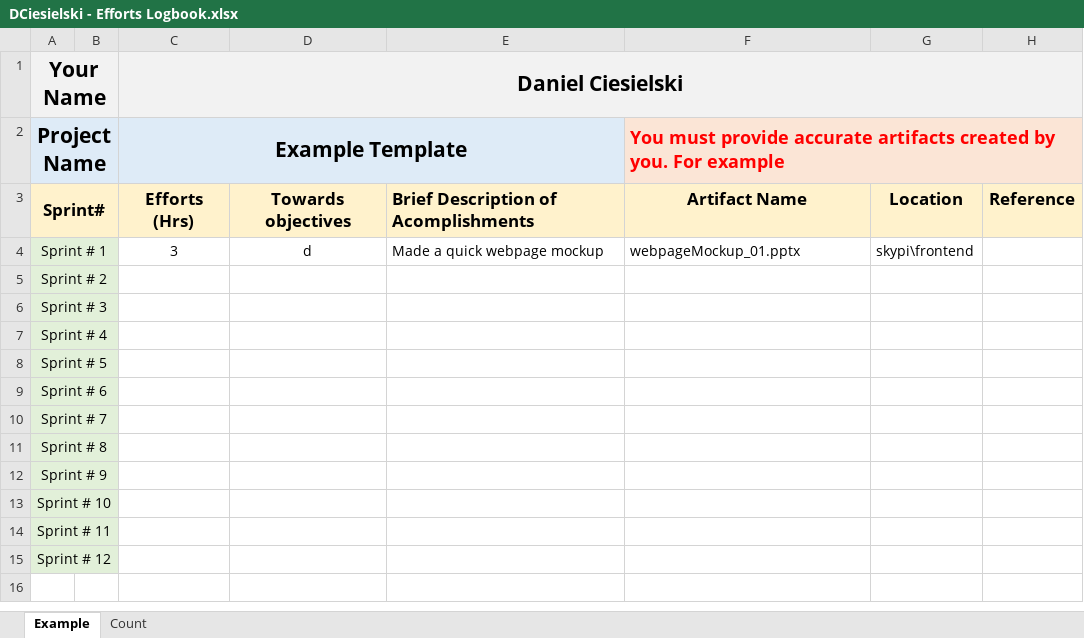
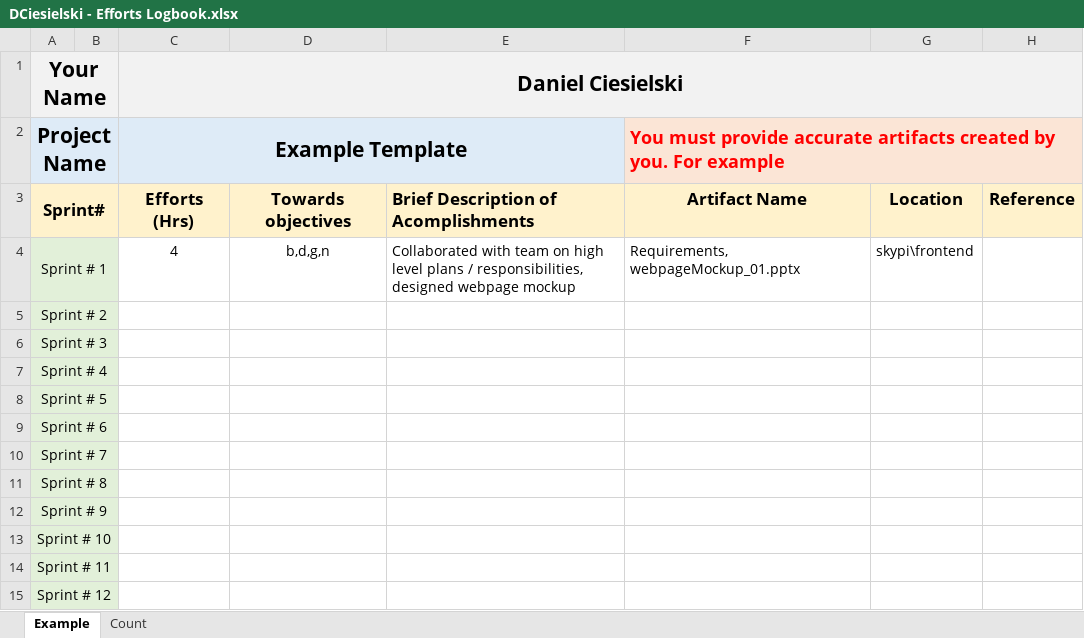
Before and after one commit to mblaul/skypi, an Excel workbook: docs/logbooks/DCiesielski - Efforts Logbook.xlsx, sheet Example, drawn as a sheet; values as stored, in another font and other column widths than the file's, no borders; the diff names each change by its address in the sheet, - before the commit and + after, or states it on an @@ line.

Commit message:
updated DCiesielski Efforts Logbook

```diff
--- a/docs/logbooks/DCiesielski - Efforts Logbook.xlsx (sheet Example)
+++ b/docs/logbooks/DCiesielski - Efforts Logbook.xlsx (sheet Example)
-C4 (Daniel Ciesielski): 3
+C4 (Daniel Ciesielski): 4
-D4: d
+D4: b,d,g,n
-E4: Made a quick webpage mockup
+E4: Collaborated with team on high level plans / responsibilities, designed webpage mockup
-F4: webpageMockup_01.pptx
+F4: Requirements, webpageMockup_01.pptx
```
